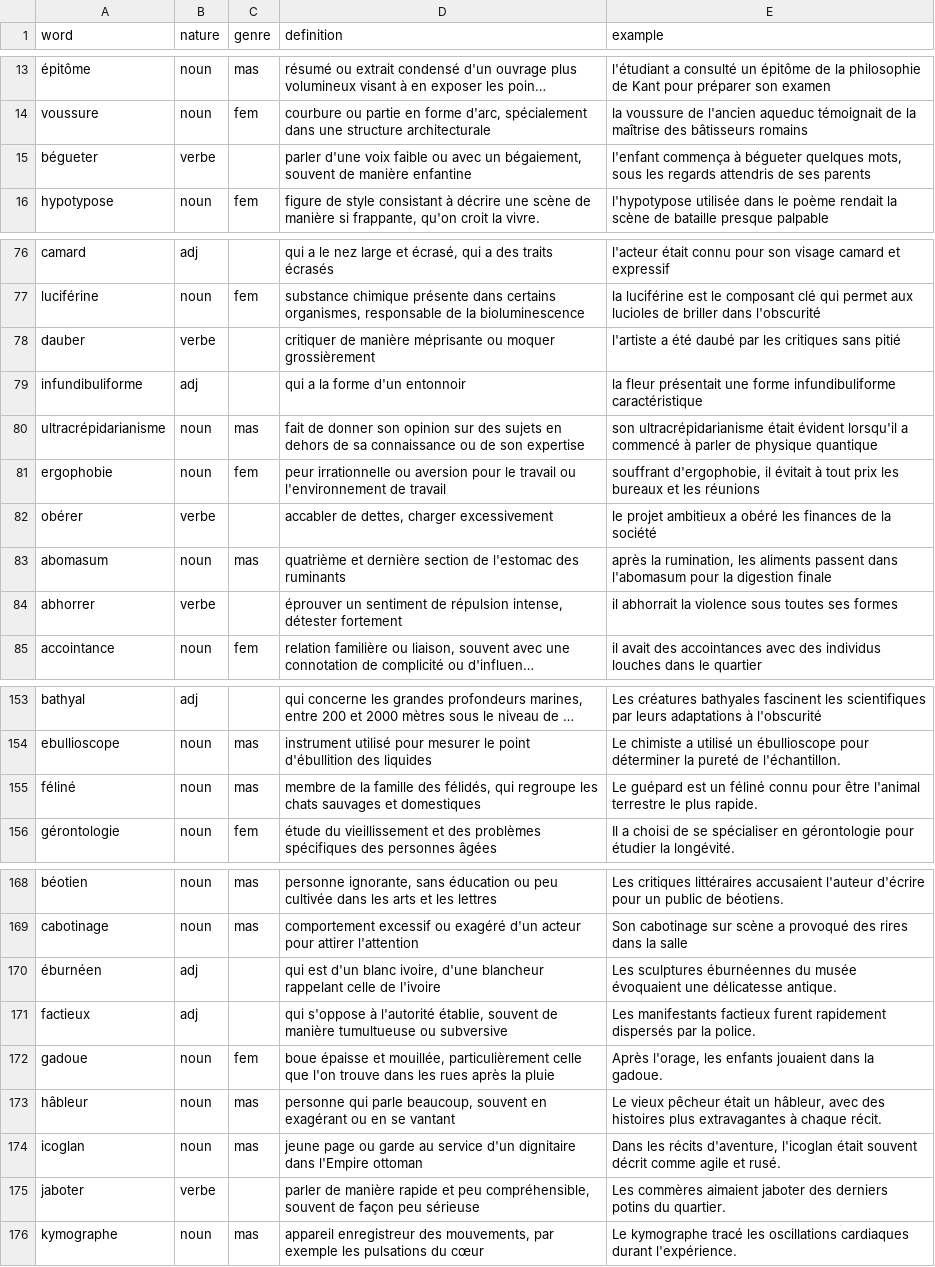
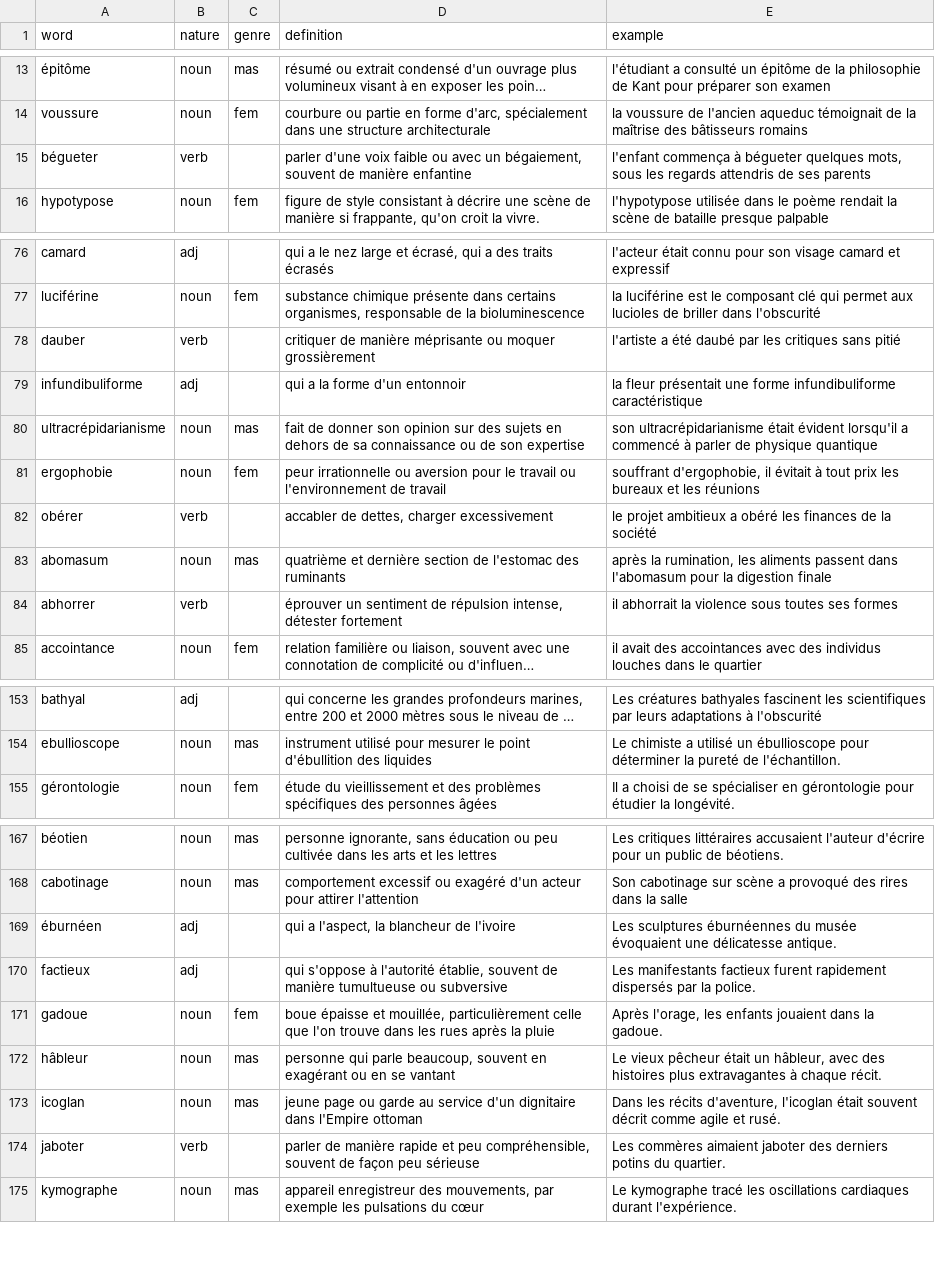
Before and after one commit to dullint/fictionary, a CSV file: server/src/dictionary/database/french.csv, drawn as a sheet; only a part is shown, gaps mark what is left out; long unchanged cells end in …; removed rows and columns are numbered as before the commit, all else as after; the diff covers the shown part only; the diff names each change by its address in the sheet, - before the commit and + after, or states it on an @@ line.

```diff
--- a/server/src/dictionary/database/french.csv
+++ b/server/src/dictionary/database/french.csv
-B15 (nature): verbe
+B15 (nature): verb
-B78 (nature): verbe
+B78 (nature): verb
-B82 (nature): verbe
+B82 (nature): verb
-B84 (nature): verbe
+B84 (nature): verb
-row 155: féliné | noun | mas | membre de la famille des félidés, qui regroupe les chats sauvages et domestiques | Le guépard est un féliné connu pour être l'animal terrestre le plus rapide.
-D169 (definition): qui est d'un blanc ivoire, d'une blancheur rappelant celle de l'ivoire
+D169 (definition): qui a l'aspect, la blancheur de l'ivoire
-B174 (nature): verbe
+B174 (nature): verb
```
Also changed, not shown: 6 edited cells elsewhere in this file, 4 other files.
